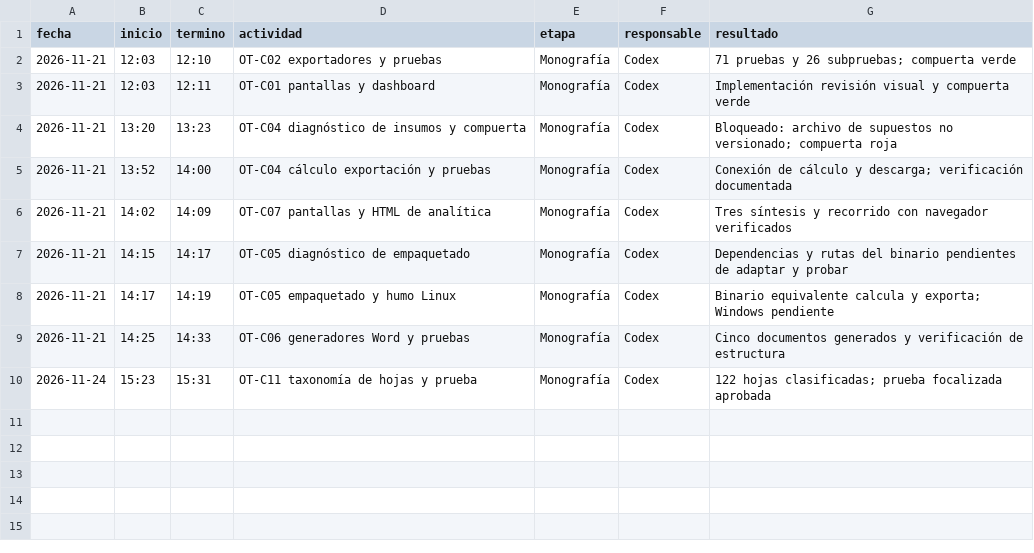
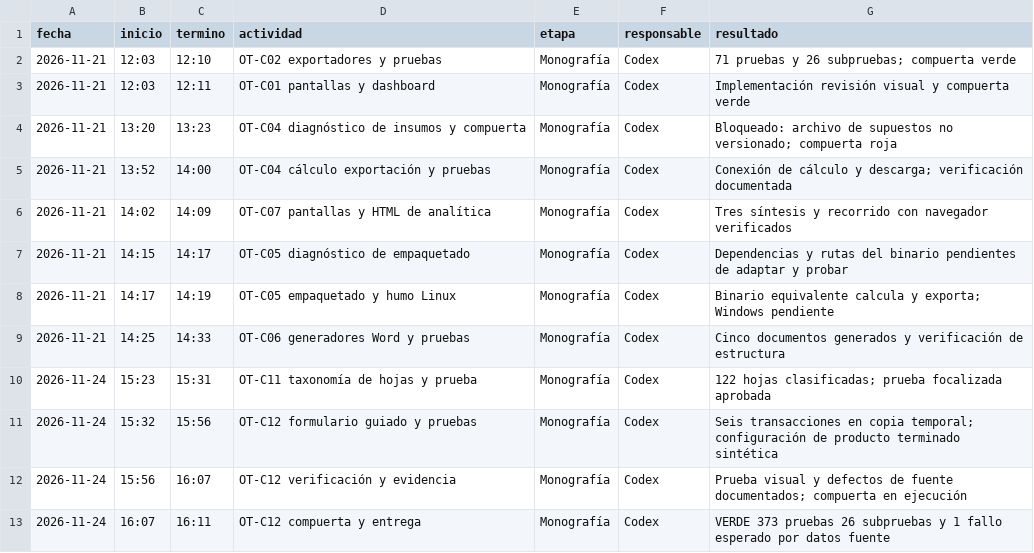
Before and after one commit to patrickpaucara-eng/sistema-costos-consolidado, a CSV file: docs/entrega/tiempos/codex.csv, drawn as a sheet.

Commit message:
OT-C12: formulario guiado de transacciones

```diff
--- a/docs/entrega/tiempos/codex.csv
+++ b/docs/entrega/tiempos/codex.csv
@@ -10 +10,4 @@ fecha,inicio,termino,actividad,etapa,responsable,resultado
 2026-11-24,15:23,15:31,OT-C11 taxonomía de hojas y prueba,Monografía,Codex,122 hojas clasificadas; prueba focalizada aprobada
+2026-11-24,15:32,15:56,OT-C12 formulario guiado y pruebas,Monografía,Codex,Seis transacciones en copia temporal; configuración de producto terminado sintética
+2026-11-24,15:56,16:07,OT-C12 verificación y evidencia,Monografía,Codex,Prueba visual y defectos de fuente documentados; compuerta en ejecución
+2026-11-24,16:07,16:11,OT-C12 compuerta y entrega,Monografía,Codex,VERDE 373 pruebas 26 subpruebas y 1 fallo esperado por datos fuente
```
Also changed, not shown: 4 other files.
